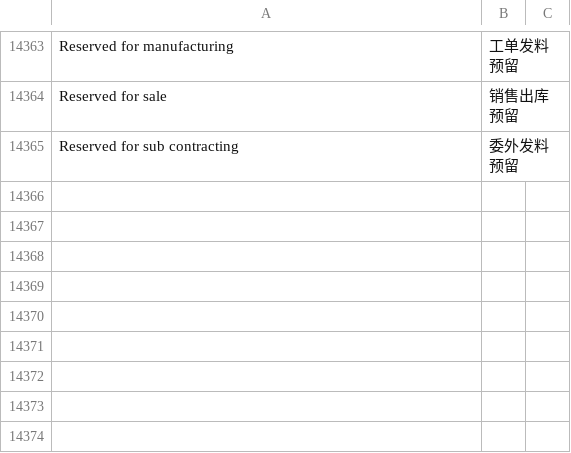
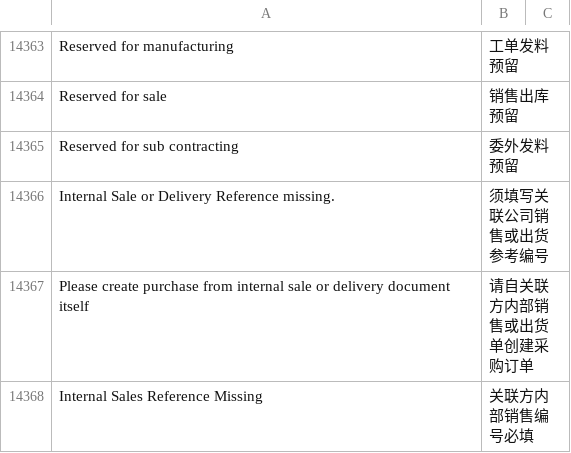
Before and after one commit to z1coyan/erpnext_chinese, a CSV file: erpnext_chinese/translations/zh.csv, drawn as a sheet; only a part is shown, gaps mark what is left out; the diff names each change by its address in the sheet, - before the commit and + after, or states it on an @@ line.

Commit message:
inter company error message

```diff
--- a/erpnext_chinese/translations/zh.csv
+++ b/erpnext_chinese/translations/zh.csv
+row 14366: Internal Sale or Delivery Reference missing. | 须填写关联公司销售或出货参考编号
+row 14367: Please create purchase from internal sale or delivery document itself | 请自关联方内部销售或出货单创建采购订单
+row 14368: Internal Sales Reference Missing | 关联方内部销售编号必填
```
